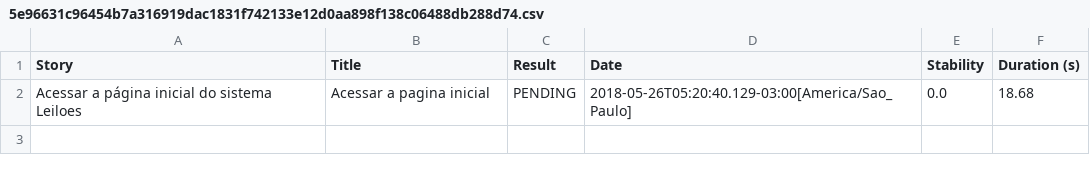
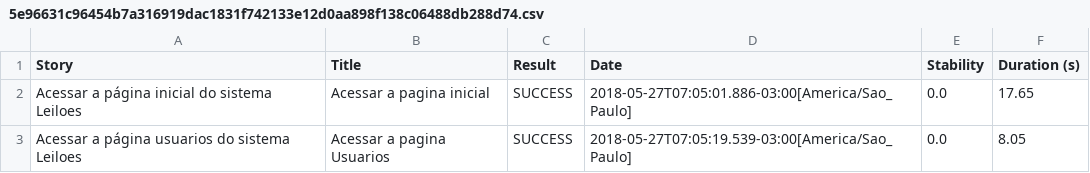
Before and after one commit to LMRocha/OpenBDT, a CSV file: e2e/bdt-report/5e96631c96454b7a316919dac1831f742133e12d0aa898f138c06488db288d74.csv, drawn as a sheet.

Commit message:
Automação: acesso a pagina usuarios

```diff
--- a/e2e/bdt-report/5e96631c96454b7a316919dac1831f742133e12d0aa898f138c06488db288d74.csv
+++ b/e2e/bdt-report/5e96631c96454b7a316919dac1831f742133e12d0aa898f138c06488db288d74.csv
@@ -1,2 +1,3 @@
 "Story","Title","Result","Date","Stability","Duration (s)"
-"Acessar a página inicial do sistema Leiloes","Acessar a pagina inicial","PENDING","2018-05-26T05:20:40.129-03:00[America/Sao_Paulo]","0.0","18.68"
+"Acessar a página inicial do sistema Leiloes","Acessar a pagina inicial","SUCCESS","2018-05-27T07:05:01.886-03:00[America/Sao_Paulo]","0.0","17.65"
+"Acessar a página usuarios do sistema Leiloes","Acessar a pagina Usuarios","SUCCESS","2018-05-27T07:05:19.539-03:00[America/Sao_Paulo]","0.0","8.05"
```
Also changed, not shown: e2e/bdt-report/70a579a182c82a7fa00546da51ae72e02c92a7965f49468427c1f0a3dcd39384.csv, e2e/bdt-report/7d55084aec0717130491d35a346b9b58ed4dbd4baa1efcadfbbc4b066d1acbca.csv, 54 other files.
